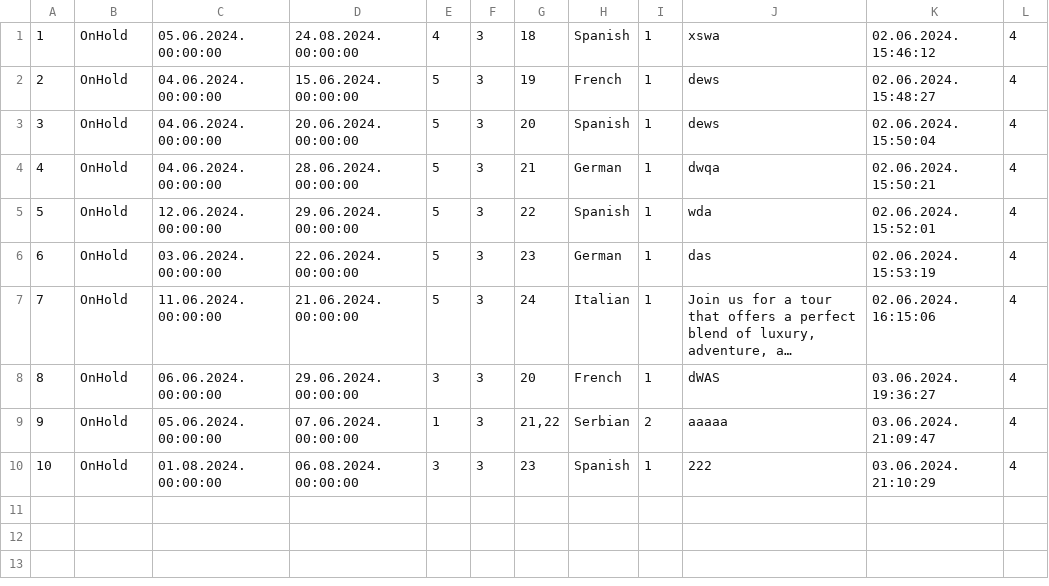
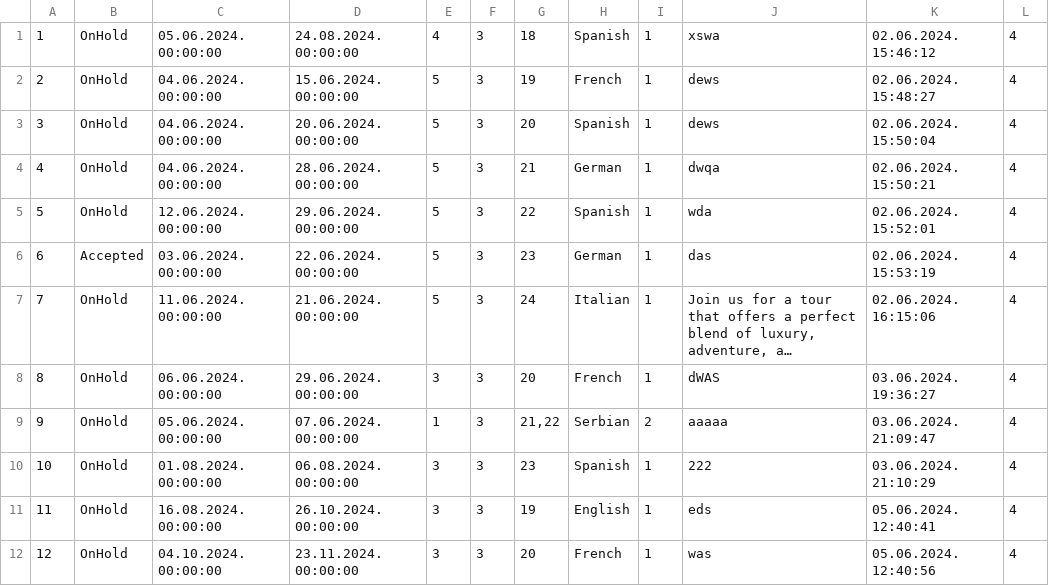
Before and after one commit to kzi-nastava/sims-in-2024-group-2-team-c, a CSV file: Resources/Data/requestsforcomplextours.csv, drawn as a sheet; long unchanged cells end in …; the diff names each change by its address in the sheet, - before the commit and + after, or states it on an @@ line.

```diff
--- a/Resources/Data/requestsforcomplextours.csv
+++ b/Resources/Data/requestsforcomplextours.csv
-B6: OnHold
+B6: Accepted
+row 11: 11 | OnHold | 16.08.2024. 00:00:00 | 26.10.2024. 00:00:00 | 3 | 3 | 19 | English | 1 | eds | 05.06.2024. 12:40:41 | 4
+row 12: 12 | OnHold | 04.10.2024. 00:00:00 | 23.11.2024. 00:00:00 | 3 | 3 | 20 | French | 1 | was | 05.06.2024. 12:40:56 | 4
```
Also changed, not shown: 1 other file.
